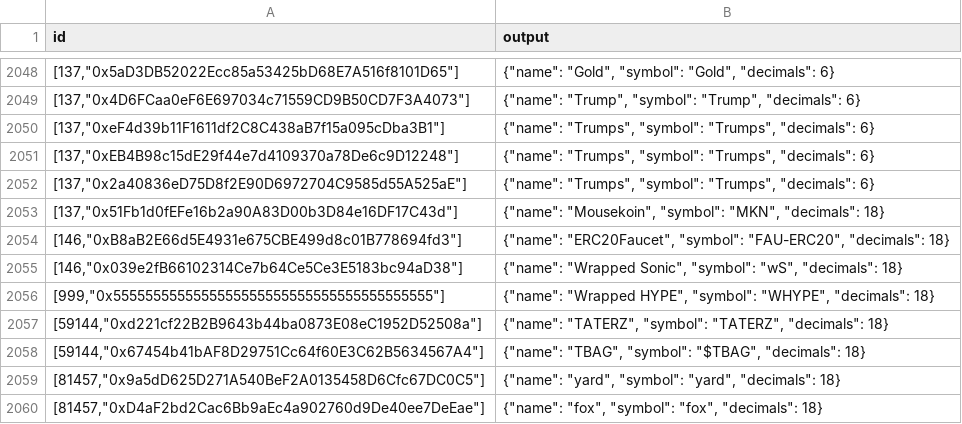
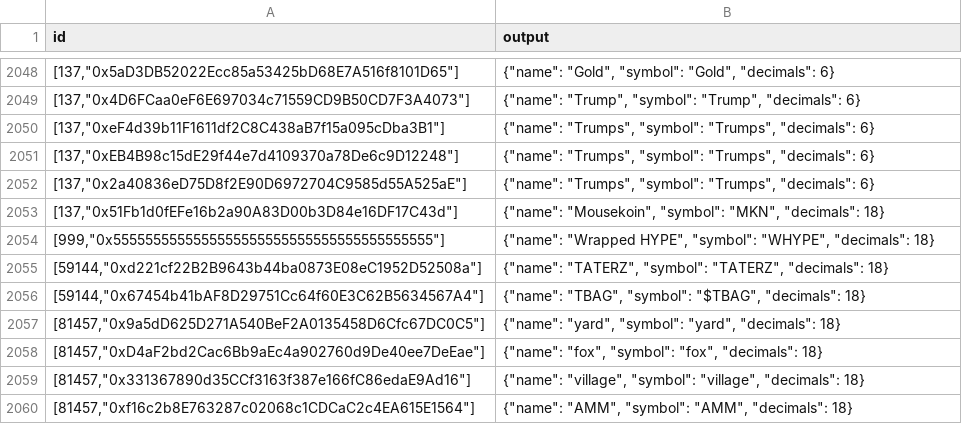
Before and after one commit to sablier-labs/indexers, a TSV file: envio/lockup/.envio/cache/tokenMetadata.tsv, drawn as a sheet; only a part is shown, gaps mark what is left out; the shorter side is filled out with more unchanged rows; the diff names each change by its address in the sheet, - before the commit and + after, or states it on an @@ line.

Commit message:
fix: remove sonnic tokens from the cache metadata

```diff
--- a/envio/lockup/.envio/cache/tokenMetadata.tsv
+++ b/envio/lockup/.envio/cache/tokenMetadata.tsv
-row 2054: [146,"0xB8aB2E66d5E4931e675CBE499d8c01B778694fd3"] | {"name": "ERC20Faucet", "symbol": "FAU-ERC20", "decimals": 18}
-row 2055: [146,"0x039e2fB66102314Ce7b64Ce5Ce3E5183bc94aD38"] | {"name": "Wrapped Sonic", "symbol": "wS", "decimals": 18}
```
Also changed, not shown: envio/airdrops/.envio/cache/tokenMetadata.tsv, envio/flow/.envio/cache/tokenMetadata.tsv, 1 other file.
